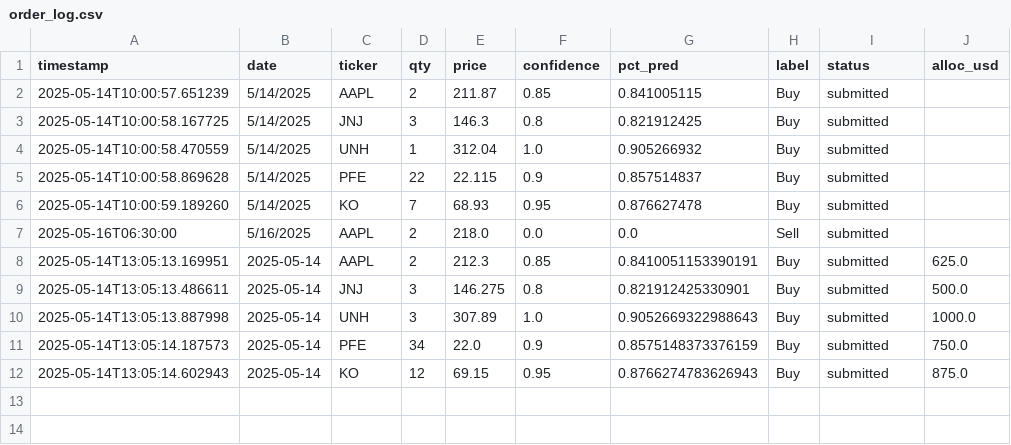
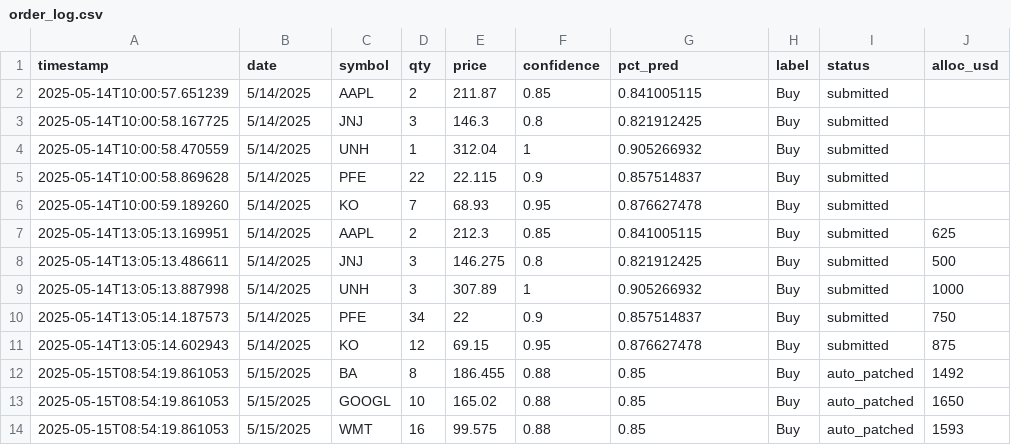
Before and after one commit to amfs11/momentum-dashboard, a CSV file: scripts/logs/order_log.csv, drawn as a sheet.

```diff
--- a/scripts/logs/order_log.csv
+++ b/scripts/logs/order_log.csv
@@ -1,12 +1,14 @@
-timestamp,date,ticker,qty,price,confidence,pct_pred,label,status,alloc_usd
+timestamp,date,symbol,qty,price,confidence,pct_pred,label,status,alloc_usd
 2025-05-14T10:00:57.651239,5/14/2025,AAPL,2,211.87,0.85,0.841005115,Buy,submitted,
 2025-05-14T10:00:58.167725,5/14/2025,JNJ,3,146.3,0.8,0.821912425,Buy,submitted,
-2025-05-14T10:00:58.470559,5/14/2025,UNH,1,312.04,1.0,0.905266932,Buy,submitted,
+2025-05-14T10:00:58.470559,5/14/2025,UNH,1,312.04,1,0.905266932,Buy,submitted,
 2025-05-14T10:00:58.869628,5/14/2025,PFE,22,22.115,0.9,0.857514837,Buy,submitted,
 2025-05-14T10:00:59.189260,5/14/2025,KO,7,68.93,0.95,0.876627478,Buy,submitted,
-2025-05-16T06:30:00,5/16/2025,AAPL,2,218.0,0.0,0.0,Sell,submitted,
-2025-05-14T13:05:13.169951,2025-05-14,AAPL,2,212.3,0.85,0.8410051153390191,Buy,submitted,625.0
-2025-05-14T13:05:13.486611,2025-05-14,JNJ,3,146.275,0.8,0.821912425330901,Buy,submitted,500.0
-2025-05-14T13:05:13.887998,2025-05-14,UNH,3,307.89,1.0,0.9052669322988643,Buy,submitted,1000.0
-2025-05-14T13:05:14.187573,2025-05-14,PFE,34,22.0,0.9,0.8575148373376159,Buy,submitted,750.0
-2025-05-14T13:05:14.602943,2025-05-14,KO,12,69.15,0.95,0.8766274783626943,Buy,submitted,875.0
+2025-05-14T13:05:13.169951,5/14/2025,AAPL,2,212.3,0.85,0.841005115,Buy,submitted,625
+2025-05-14T13:05:13.486611,5/14/2025,JNJ,3,146.275,0.8,0.821912425,Buy,submitted,500
+2025-05-14T13:05:13.887998,5/14/2025,UNH,3,307.89,1,0.905266932,Buy,submitted,1000
+2025-05-14T13:05:14.187573,5/14/2025,PFE,34,22,0.9,0.857514837,Buy,submitted,750
+2025-05-14T13:05:14.602943,5/14/2025,KO,12,69.15,0.95,0.876627478,Buy,submitted,875
+2025-05-15T08:54:19.861053,5/15/2025,BA,8,186.455,0.88,0.85,Buy,auto_patched,1492
+2025-05-15T08:54:19.861053,5/15/2025,GOOGL,10,165.02,0.88,0.85,Buy,auto_patched,1650
+2025-05-15T08:54:19.861053,5/15/2025,WMT,16,99.575,0.88,0.85,Buy,auto_patched,1593
```
Also changed, not shown: scripts/logs/backtest_per_ticker.csv, scripts/logs/forecast_2025-05-15.csv, 8 other files.
